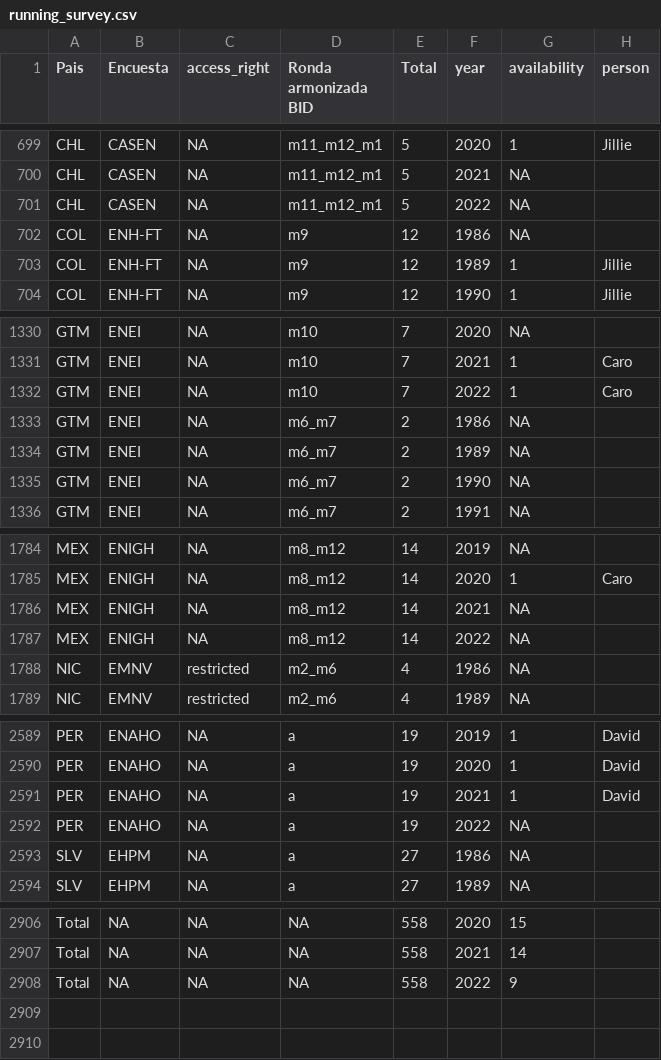
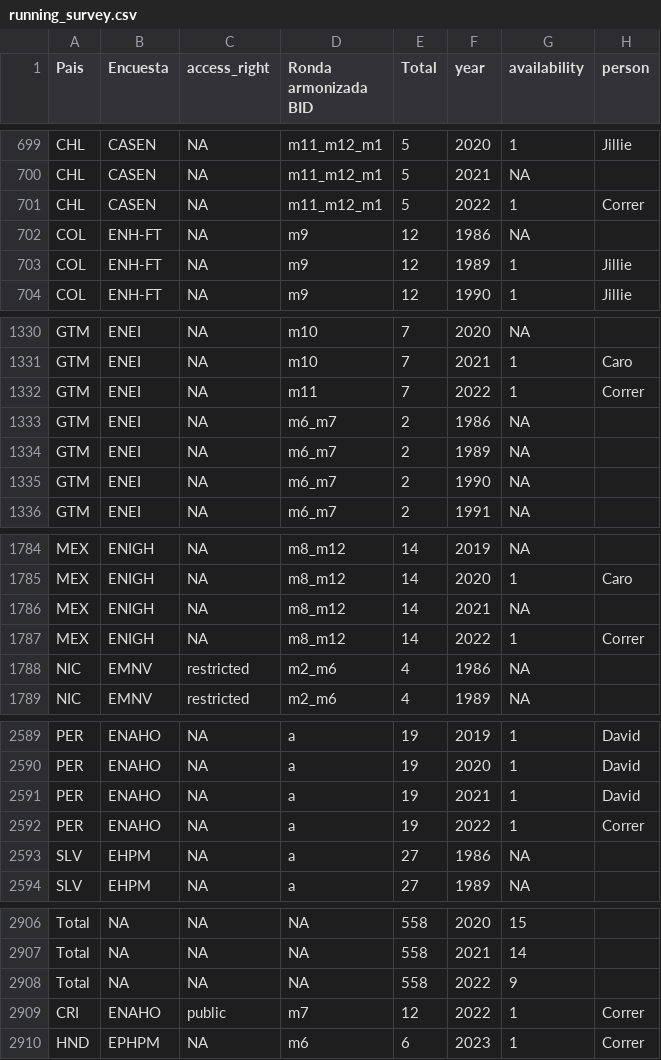
Before and after one commit to BID-DATA/calculo_indicators_R, a CSV file: Inputs/running_survey.csv, drawn as a sheet; only a part is shown, gaps mark what is left out.

Commit message:
Update running_survey.csv

```diff
--- a/Inputs/running_survey.csv
+++ b/Inputs/running_survey.csv
@@ -700,3 +700,3 @@ CHL,CASEN,NA,m11_m12_m1,5,2020,1,Jillie
 CHL,CASEN,NA,m11_m12_m1,5,2021,NA,
-CHL,CASEN,NA,m11_m12_m1,5,2022,NA,
+CHL,CASEN,NA,m11_m12_m1,5,2022,1,Correr
 COL,ENH-FT,NA,m9,12,1986,NA,
@@ -1331,3 +1331,3 @@ GTM,ENEI,NA,m10,7,2020,NA,
 GTM,ENEI,NA,m10,7,2021,1,Caro
-GTM,ENEI,NA,m10,7,2022,1,Caro
+GTM,ENEI,NA,m11,7,2022,1,Correr
 GTM,ENEI,NA,m6_m7,2,1986,NA,
@@ -1786,3 +1786,3 @@ MEX,ENIGH,NA,m8_m12,14,2020,1,Caro
 MEX,ENIGH,NA,m8_m12,14,2021,NA,
-MEX,ENIGH,NA,m8_m12,14,2022,NA,
+MEX,ENIGH,NA,m8_m12,14,2022,1,Correr
 NIC,EMNV,restricted,m2_m6,4,1986,NA,
@@ -2591,3 +2591,3 @@ PER,ENAHO,NA,a,19,2020,1,David
 PER,ENAHO,NA,a,19,2021,1,David
-PER,ENAHO,NA,a,19,2022,NA,
+PER,ENAHO,NA,a,19,2022,1,Correr
 SLV,EHPM,NA,a,27,1986,NA,
@@ -2908 +2908,3 @@ Total,NA,NA,NA,558,2021,14,
 Total,NA,NA,NA,558,2022,9,
+CRI,ENAHO,public,m7,12,2022,1,Correr
+HND,EPHPM,NA,m6,6,2023,1,Correr
```
